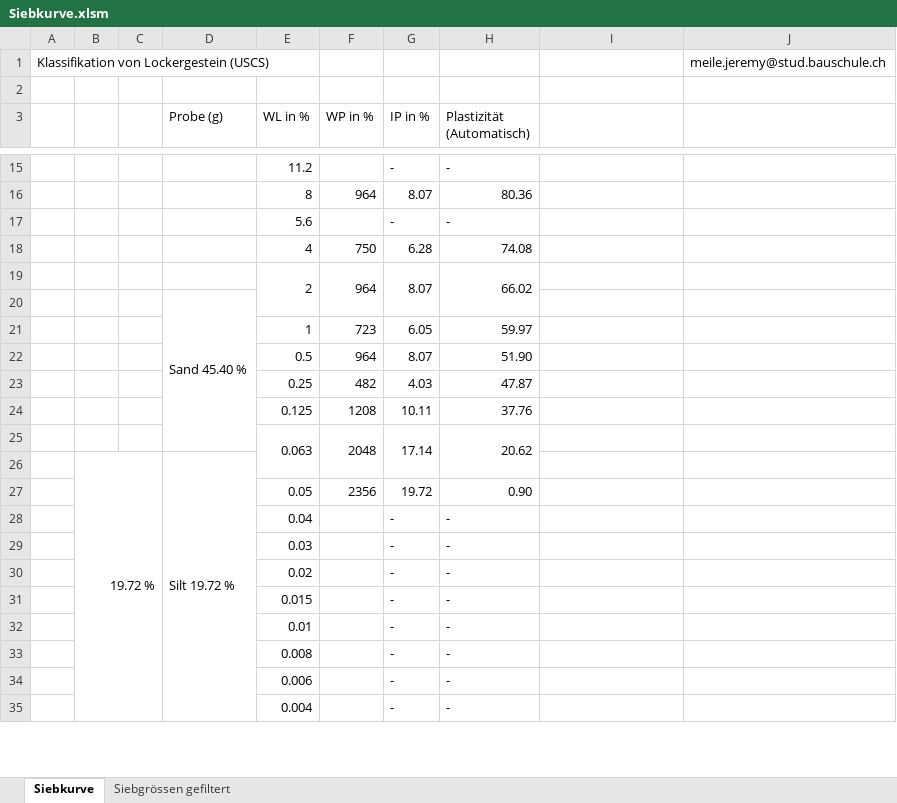
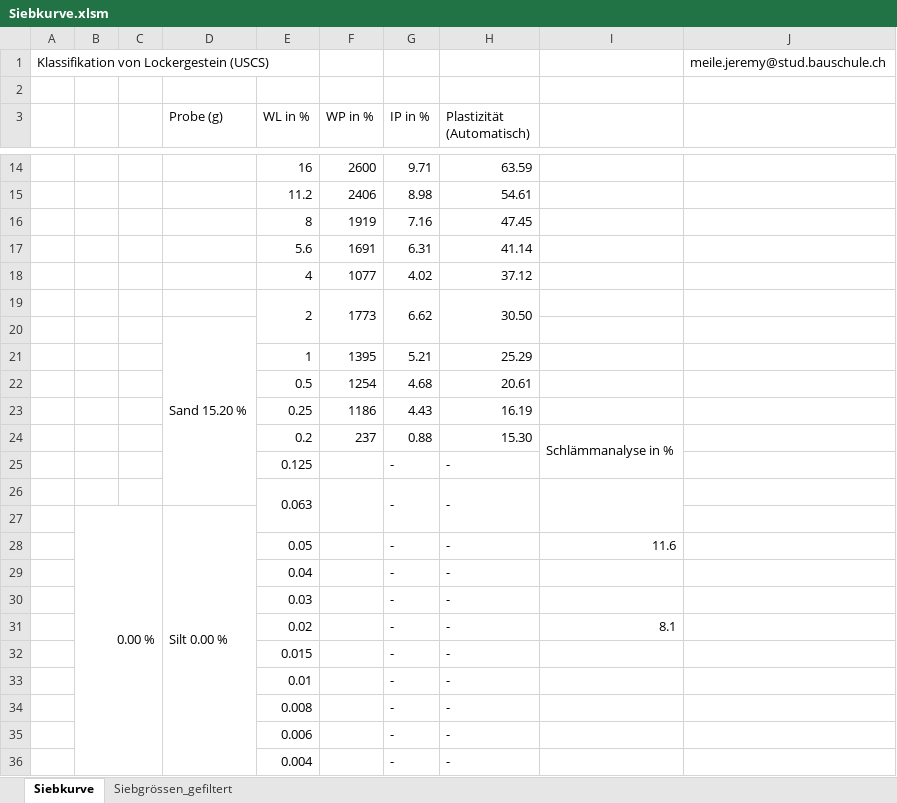
Before and after one commit to Oroxzy/Berechnungshilfen, an Excel workbook: Excel/Siebkurve.xlsm, sheet Siebkurve, drawn as a sheet; only a part is shown, gaps mark what is left out; values as stored, in another font and other column widths than the file's, no cell formats; charts and pictures and conditional formats not drawn; removed rows and columns are numbered as before the commit, all else as after; the diff covers the shown part only; the diff names each change by its address in the sheet, - before the commit and + after, or states it on an @@ line.

Commit message:
Update Siebkurve.xlsm

```diff
--- a/Excel/Siebkurve.xlsm (sheet Siebkurve)
+++ b/Excel/Siebkurve.xlsm (sheet Siebkurve)
-sheet tab: Siebgrössen gefiltert
+sheet tab: Siebgrössen_gefiltert
+row 14:  |  |  |  | 16 | 2600 | 9.71 | 63.59
+row 15:  |  |  |  | 11.2 | 2406 | 8.98 | 54.61
+row 16:  |  |  |  | 8 | 1919 | 7.16 | 47.45
+row 17:  |  |  |  | 5.6 | 1691 | 6.31 | 41.14
+row 18:  |  |  |  | 4 | 1077 | 4.02 | 37.12
+row 19:  |  |  |  | 2 | 1773 | 6.62 | 30.50
+row 20:  |  |  | Sand 15.20 %
+row 21:  |  |  |  | 1 | 1395 | 5.21 | 25.29
+row 22:  |  |  |  | 0.5 | 1254 | 4.68 | 20.61
+row 23:  |  |  |  | 0.25 | 1186 | 4.43 | 16.19
+row 24:  |  |  |  | 0.2 | 237 | 0.88 | 15.30 | Schlämmanalyse in %
-E25 (WL in %): 11.2
+E25 (WL in %): 0.125
-row 16:  |  |  |  | 8 | 964 | 8.07 | 80.36
-E26 (WL in %): 5.6
+E26 (WL in %): 0.063
+E26:E27 merged
+F26:F27 merged
+G26:G27 merged
+H26:H27 merged
+I26:I27 merged
-row 18:  |  |  |  | 4 | 750 | 6.28 | 74.08
-row 19:  |  |  |  | 2 | 964 | 8.07 | 66.02
-row 20:  |  |  | Sand 45.40 %
-row 21:  |  |  |  | 1 | 723 | 6.05 | 59.97
-row 22:  |  |  |  | 0.5 | 964 | 8.07 | 51.90
-row 23:  |  |  |  | 0.25 | 482 | 4.03 | 47.87
-row 24:  |  |  |  | 0.125 | 1208 | 10.11 | 37.76
-row 25:  |  |  |  | 0.063 | 2048 | 17.14 | 20.62
-row 26:  | 19.72 % |  | Silt 19.72 %
-row 27:  |  |  |  | 0.05 | 2356 | 19.72 | 0.90
+row 27:  | 0.00 % |  | Silt 0.00 %
+row 28:  |  |  |  | 0.05 |  | - | - | 11.6
-I31: (empty)
+I31: 8.1
```
Also changed, not shown: 13 added rows, 12 removed rows, 17 edited cells and merged cells elsewhere in this sheet, sheet Siebgrössen_gefiltert, cell formats, formulas that keep their value, charts or pictures.
